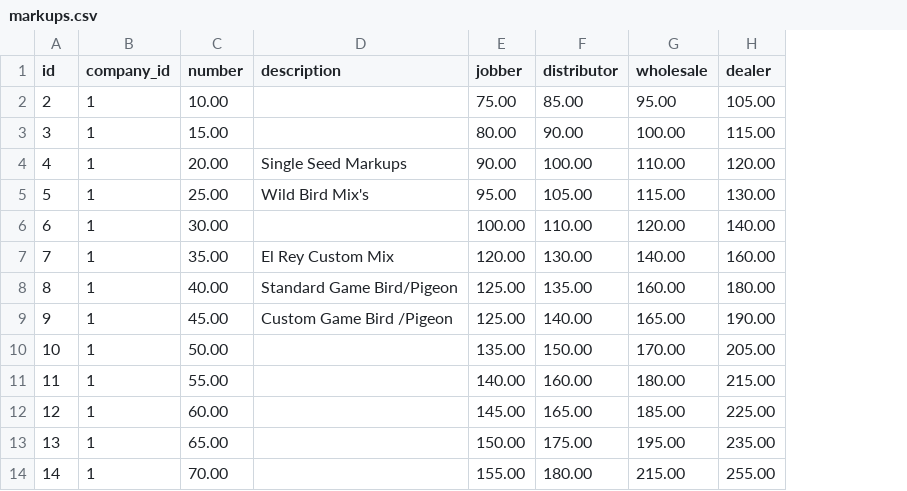
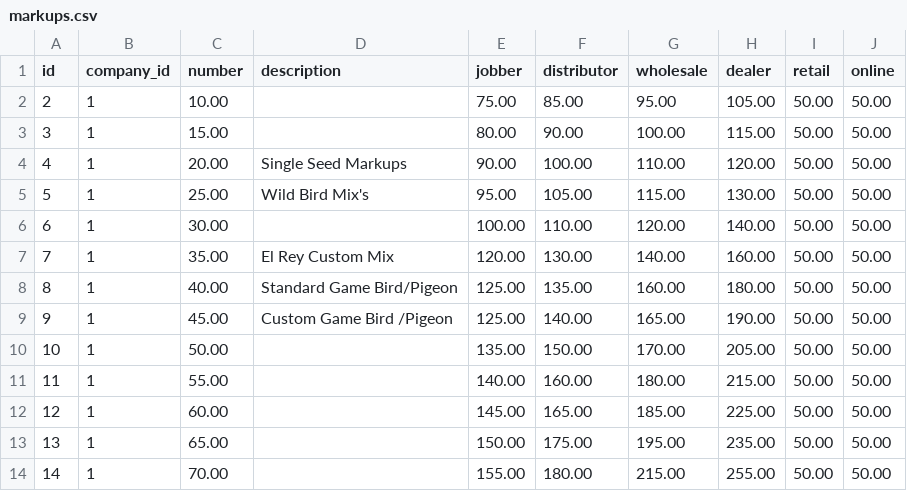
Before and after one commit to SeedFactory/SeedFactory, a CSV file: db/seed_data/markups.csv, drawn as a sheet; only a part is shown; the diff names each change by its address in the sheet, - before the commit and + after, or states it on an @@ line.

```diff
--- a/db/seed_data/markups.csv
+++ b/db/seed_data/markups.csv
+column I (retail), rows 2-14: all 50.00
+column J (online), rows 2-14: all 50.00
```
Also changed, not shown: db/seed_data/ingredients.csv, db/seed_data/package_elements.csv, 12 other files.
